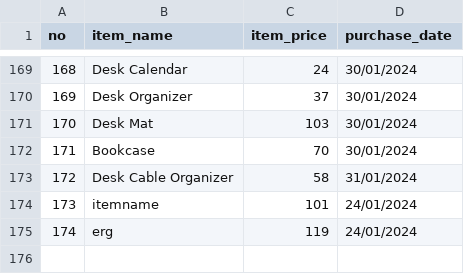
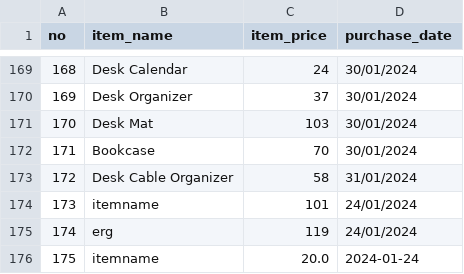
Before and after one commit to lqg3/budget, a CSV file: user_profiles/profile1/budget_2024/1.csv, drawn as a sheet; only a part is shown, gaps mark what is left out; the diff names each change by its address in the sheet, - before the commit and + after, or states it on an @@ line.

```diff
--- a/user_profiles/profile1/budget_2024/1.csv
+++ b/user_profiles/profile1/budget_2024/1.csv
+row 176: 175 | itemname | 20.0 | 2024-01-24
```
Also changed, not shown: 1 other file.
